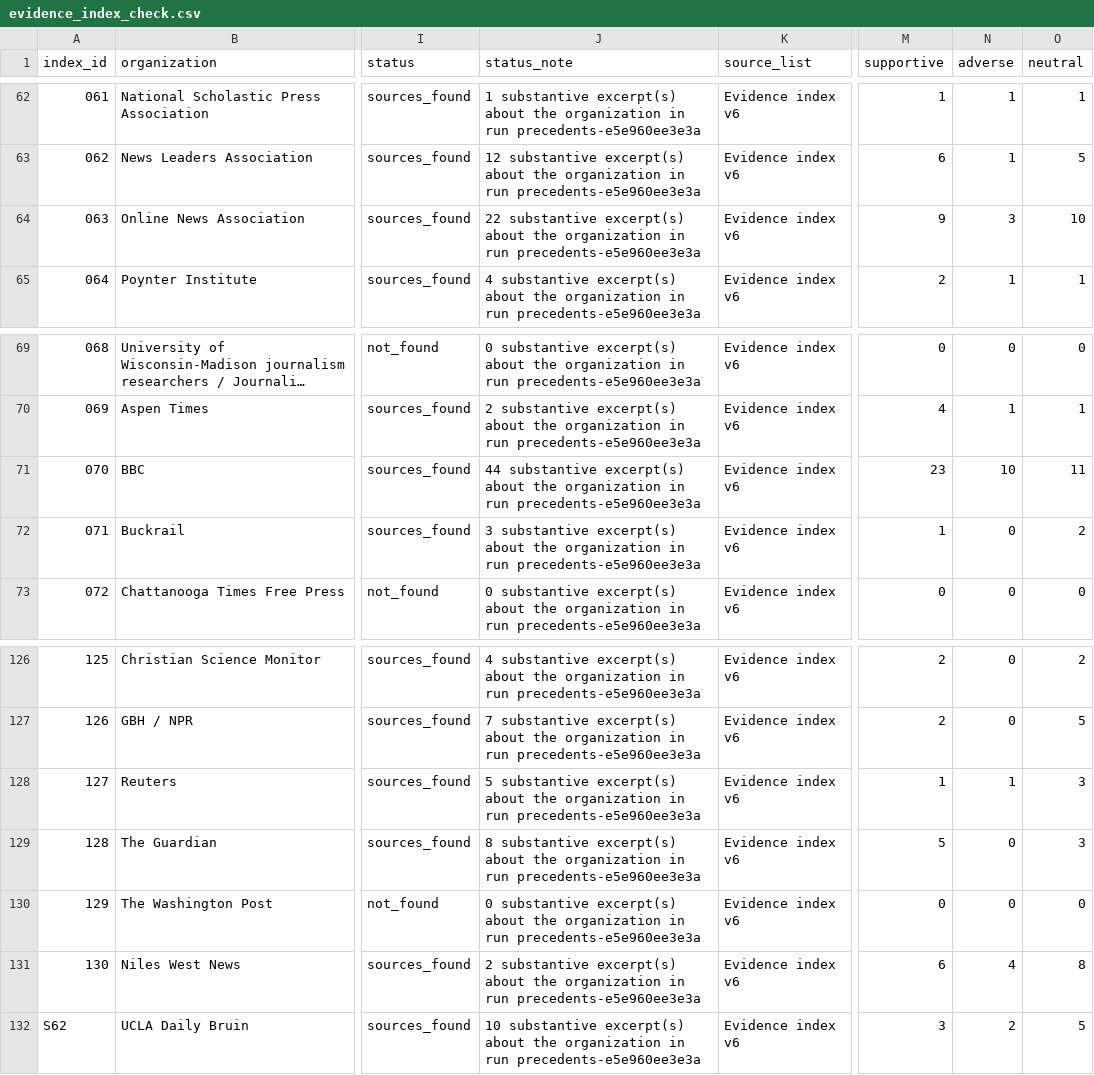
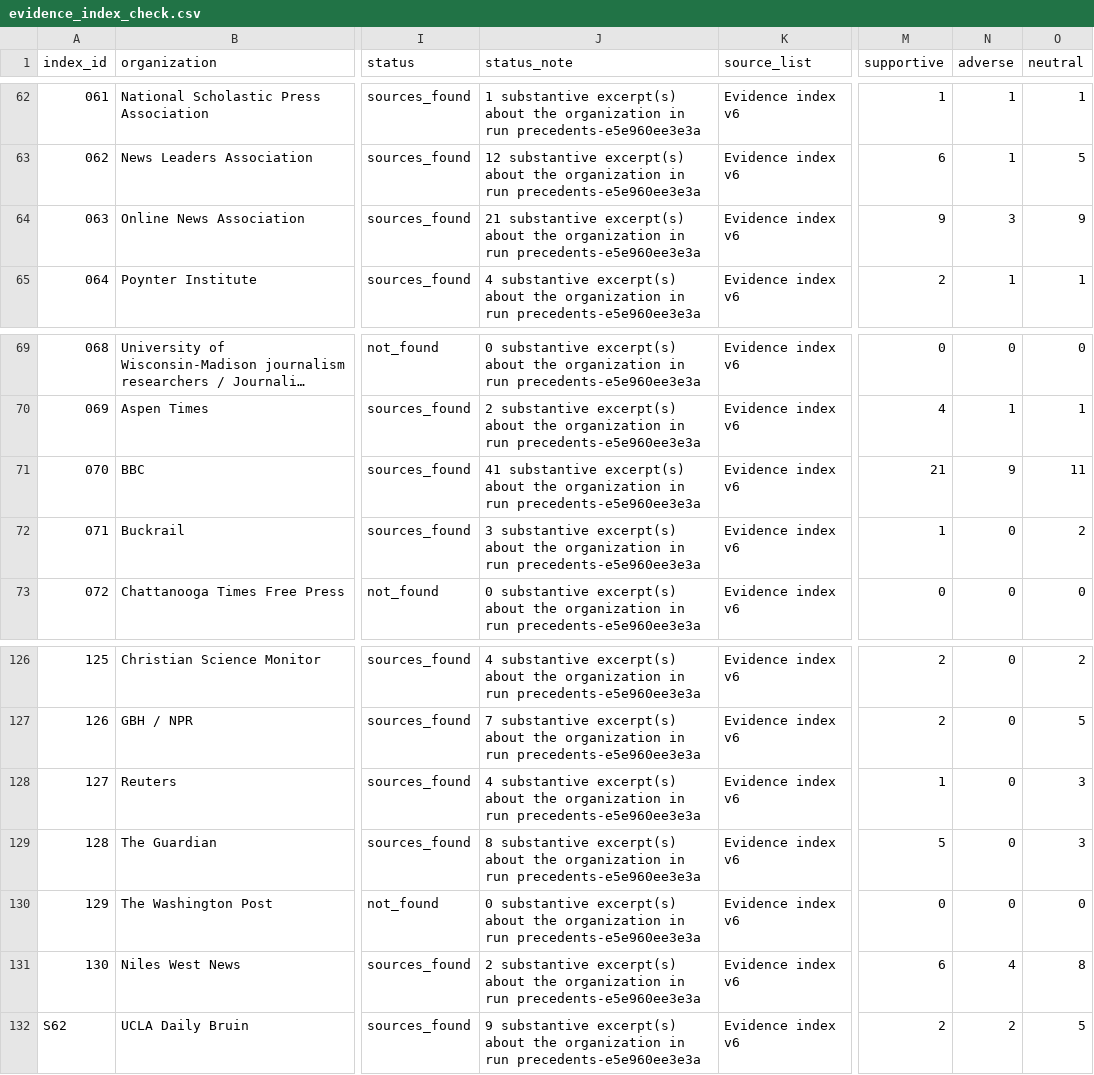
Before and after one commit to kalebhoffer/nsmpa, a CSV file: evidence/2026-10-08/evidence_index_check.csv, drawn as a sheet; only a part is shown, gaps mark what is left out; long unchanged cells end in …; the diff covers the shown part only; the diff names each change by its address in the sheet, - before the commit and + after, or states it on an @@ line.

Commit message:
Refresh evidence snapshot with Stage 1 results (NSMPA 0.7.4)
- Workbook and deck regenerated: 1,346 evidence rows, 145 expert voices,
  336 opposing excerpts; all 50 standards/support organizations now included.
- Labels reflect the 0.7.4 classifier (stored excerpts re-judged, no refetch).
- Same privacy handling: automated redaction (781 replacements, audited) and the
  3 rows concerning the author's own case withheld, as stated in the Read Me.
- README and evidence/README updated: 67 organizations researched, 31 with a
  determined position; still no excerpt human-verified.

```diff
--- a/evidence/2026-10-08/evidence_index_check.csv
+++ b/evidence/2026-10-08/evidence_index_check.csv
-J64 (status_note): 22 substantive excerpt(s)…
+J64 (status_note): 21 substantive excerpt(s)…
-O64 (neutral): 10
+O64 (neutral): 9
-J71 (status_note): 44 substantive excerpt(s)…
+J71 (status_note): 41 substantive excerpt(s)…
-M71 (supportive): 23
+M71 (supportive): 21
-N71 (adverse): 10
+N71 (adverse): 9
-J128 (status_note): 5 substantive excerpt(s)…
+J128 (status_note): 4 substantive excerpt(s)…
-N128 (adverse): 1
+N128 (adverse): 0
-J132 (status_note): 10 substantive excerpt(s)…
+J132 (status_note): 9 substantive excerpt(s)…
-M132 (supportive): 3
+M132 (supportive): 2
```
Also changed, not shown: 43 edited cells elsewhere in this file, 3 other files.
